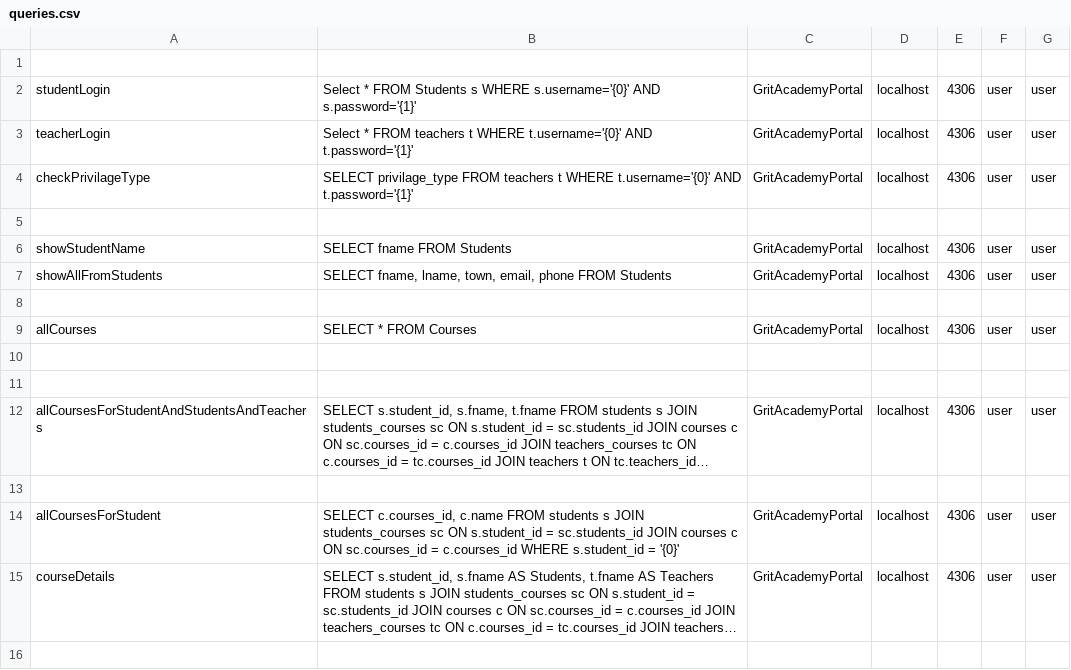
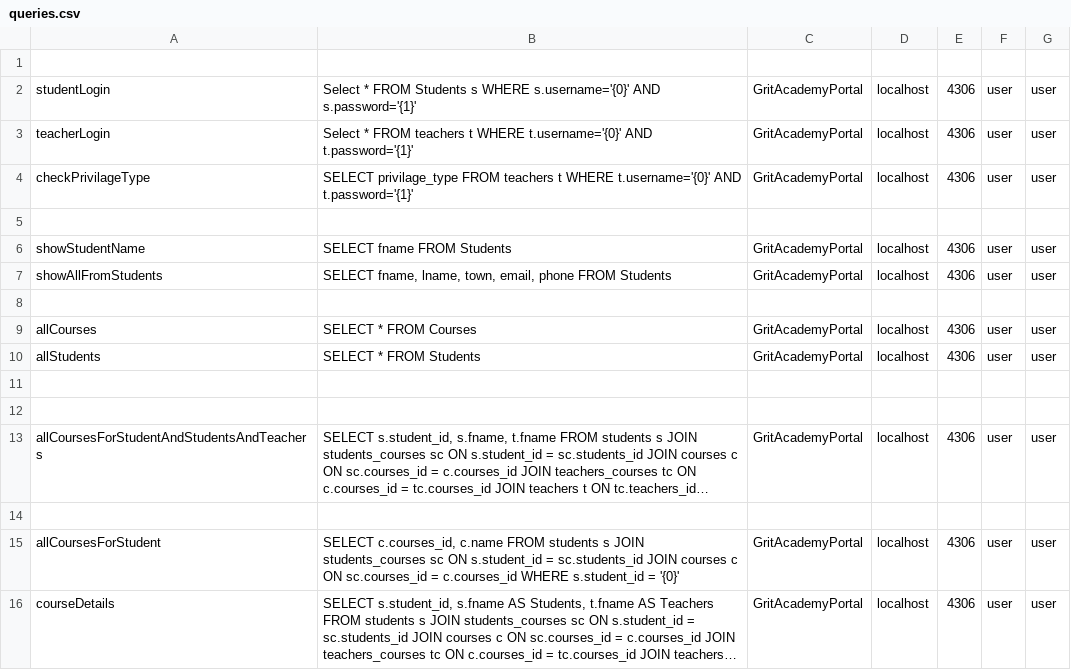
Before and after one commit to OliverkNilsson/Java23-WebDevJava-GritAcademyPortal-Aleksander-Bjelk-Oliver-Nilsson, a CSV file: slutprojekt_portal/src/main/java/org/example/slutprojekt_portal/models/queries.csv, drawn as a sheet; long unchanged cells end in ….

```diff
--- a/slutprojekt_portal/src/main/java/org/example/slutprojekt_portal/models/queries.csv
+++ b/slutprojekt_portal/src/main/java/org/example/slutprojekt_portal/models/queries.csv
@@ -9,2 +9,3 @@ showAllFromStudents;SELECT fname, lname, town, email, phone FROM Students;GritAc
 allCourses;SELECT * FROM Courses;GritAcademyPortal;localhost;4306;user;user
+allStudents;SELECT * FROM Students;GritAcademyPortal;localhost;4306;user;user
 
```
Also changed, not shown: 2 other files.
